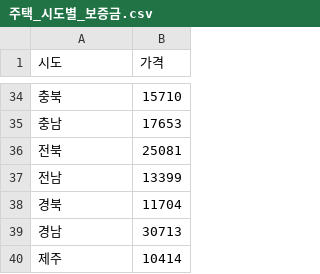
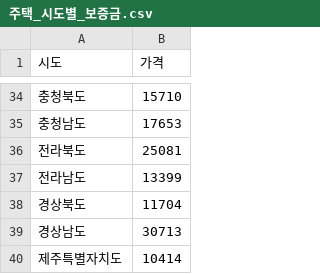
Before and after one commit to rimit000/finance_service_3, a CSV file: 주택_시도별_보증금.csv, drawn as a sheet; only a part is shown, gaps mark what is left out; the diff covers the shown part only.

```diff
--- a/주택_시도별_보증금.csv
+++ b/주택_시도별_보증금.csv
@@ -34,7 +34,7 @@
-충북,15710
-충남,17653
-전북,25081
-전남,13399
-경북,11704
-경남,30713
-제주,10414
+충청북도,15710
+충청남도,17653
+전라북도,25081
+전라남도,13399
+경상북도,11704
+경상남도,30713
+제주특별자치도,10414
```
Also changed, not shown: 27 edited cells elsewhere in this file, 8 other files.
